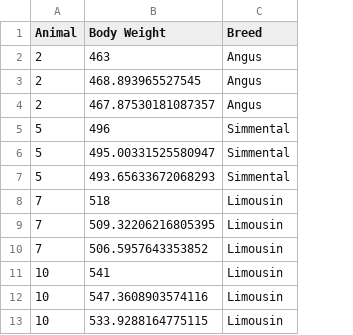
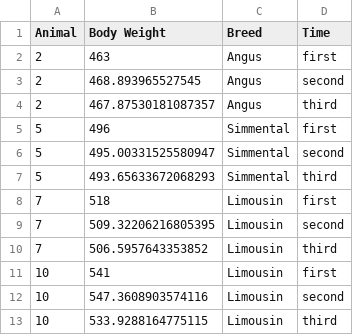
Before and after one commit to charlotte-ngs/asmss2022, a CSV file: docs/data/asm_bw_breed_rep_obs.csv, drawn as a sheet; the diff names each change by its address in the sheet, - before the commit and + after, or states it on an @@ line.

```diff
--- a/docs/data/asm_bw_breed_rep_obs.csv
+++ b/docs/data/asm_bw_breed_rep_obs.csv
+column D (Time), rows 2-13: first | second | third | first | second | third | first | second | third | first | second | third
```
Also changed, not shown: 2 other files.
